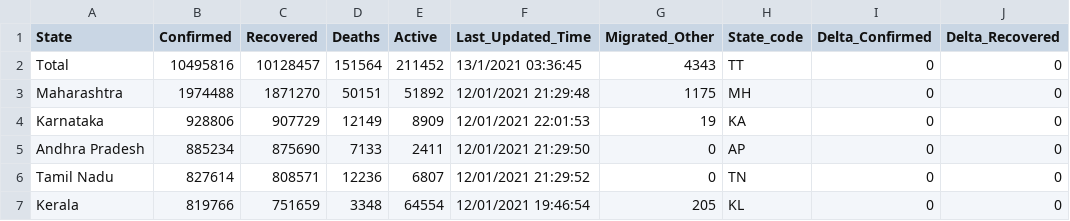
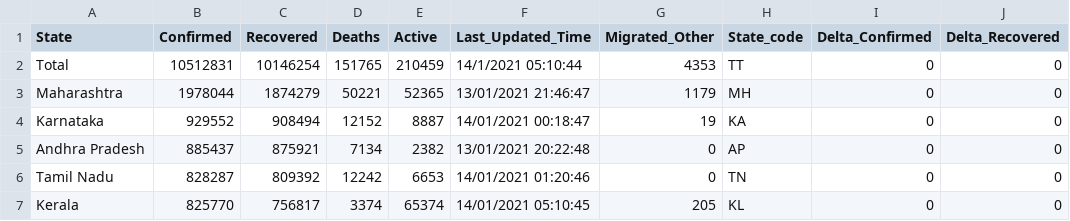
Before and after one commit to yogeshiitm/EY-Techathon-2021, a CSV file: state_wise.csv, drawn as a sheet; only a part is shown; the diff covers the shown part only; the diff names each change by its address in the sheet, - before the commit and + after, or states it on an @@ line.

```diff
--- a/state_wise.csv
+++ b/state_wise.csv
-B2 (Confirmed): 10495816
+B2 (Confirmed): 10512831
-C2 (Recovered): 10128457
+C2 (Recovered): 10146254
-D2 (Deaths): 151564
+D2 (Deaths): 151765
-E2 (Active): 211452
+E2 (Active): 210459
-F2 (Last_Updated_Time): 13/1/2021 03:36:45
+F2 (Last_Updated_Time): 14/1/2021 05:10:44
-G2 (Migrated_Other): 4343
+G2 (Migrated_Other): 4353
-B3 (Confirmed): 1974488
+B3 (Confirmed): 1978044
-C3 (Recovered): 1871270
+C3 (Recovered): 1874279
-D3 (Deaths): 50151
+D3 (Deaths): 50221
-E3 (Active): 51892
+E3 (Active): 52365
-F3 (Last_Updated_Time): 12/01/2021 21:29:48
+F3 (Last_Updated_Time): 13/01/2021 21:46:47
-G3 (Migrated_Other): 1175
+G3 (Migrated_Other): 1179
-B4 (Confirmed): 928806
+B4 (Confirmed): 929552
-C4 (Recovered): 907729
+C4 (Recovered): 908494
-D4 (Deaths): 12149
+D4 (Deaths): 12152
-E4 (Active): 8909
+E4 (Active): 8887
-F4 (Last_Updated_Time): 12/01/2021 22:01:53
+F4 (Last_Updated_Time): 14/01/2021 00:18:47
-B5 (Confirmed): 885234
+B5 (Confirmed): 885437
-C5 (Recovered): 875690
+C5 (Recovered): 875921
-D5 (Deaths): 7133
+D5 (Deaths): 7134
-E5 (Active): 2411
+E5 (Active): 2382
-F5 (Last_Updated_Time): 12/01/2021 21:29:50
+F5 (Last_Updated_Time): 13/01/2021 20:22:48
-B6 (Confirmed): 827614
+B6 (Confirmed): 828287
-C6 (Recovered): 808571
+C6 (Recovered): 809392
-D6 (Deaths): 12236
+D6 (Deaths): 12242
-E6 (Active): 6807
+E6 (Active): 6653
-F6 (Last_Updated_Time): 12/01/2021 21:29:52
+F6 (Last_Updated_Time): 14/01/2021 01:20:46
-B7 (Confirmed): 819766
+B7 (Confirmed): 825770
-C7 (Recovered): 751659
+C7 (Recovered): 756817
-D7 (Deaths): 3348
+D7 (Deaths): 3374
-E7 (Active): 64554
+E7 (Active): 65374
-F7 (Last_Updated_Time): 12/01/2021 19:46:54
+F7 (Last_Updated_Time): 14/01/2021 05:10:45
```
Also changed, not shown: 140 edited cells elsewhere in this file, assets/files/active_map.csv, clustered_data.csv, 3 other files.
